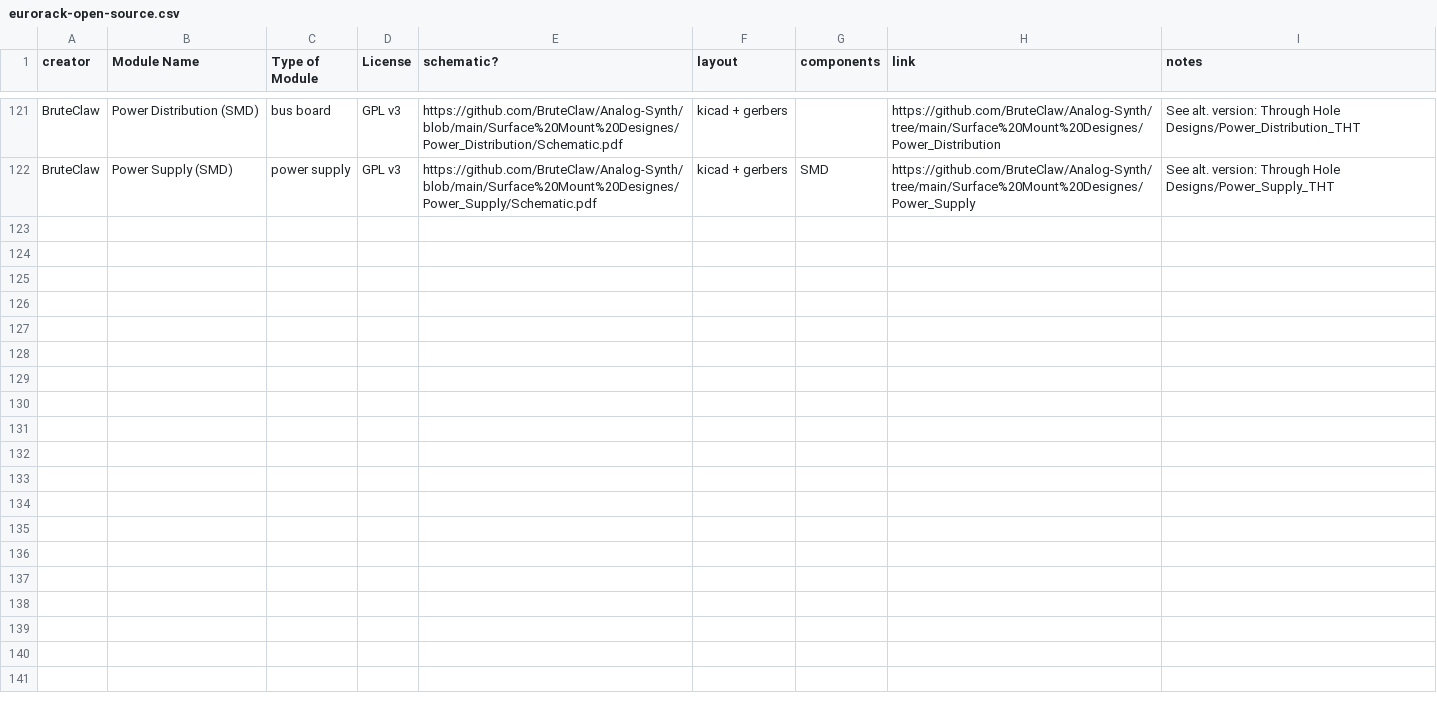
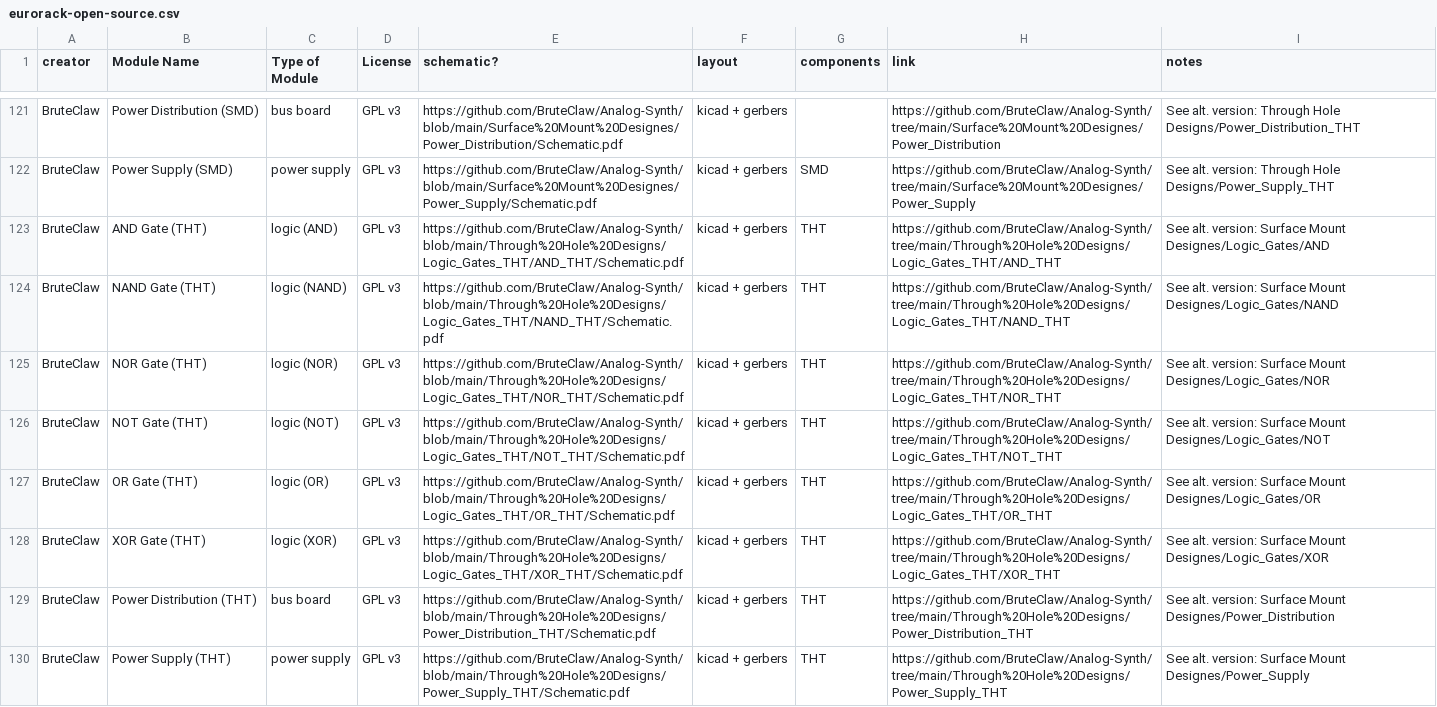
Before and after one commit to daaaaaaaaaniel/my-awesome-eurorack, a CSV file: eurorack-open-source.csv, drawn as a sheet; only a part is shown, gaps mark what is left out.

```diff
--- a/eurorack-open-source.csv
+++ b/eurorack-open-source.csv
@@ -123 +123,9 @@ BruteClaw,Power Distribution (SMD),bus board,GPL v3,https://github.com/BruteClaw
 BruteClaw,Power Supply (SMD),power supply,GPL v3,https://github.com/BruteClaw/Analog-Synth/blob/main/Surface%20Mount%20Designes/Power_Supply/Schematic.pdf,kicad + gerbers,SMD,https://github.com/BruteClaw/Analog-Synth/tree/main/Surface%20Mount%20Designes/Power_Supply,See alt. version: Through Hole Designs/Power_Supply_THT
+BruteClaw,AND Gate (THT),logic (AND),GPL v3,https://github.com/BruteClaw/Analog-Synth/blob/main/Through%20Hole%20Designs/Logic_Gates_THT/AND_THT/Schematic.pdf,kicad + gerbers,THT,https://github.com/BruteClaw/Analog-Synth/tree/main/Through%20Hole%20Designs/Logic_Gates_THT/AND_THT,See alt. version: Surface Mount Designes/Logic_Gates/AND
+BruteClaw,NAND Gate (THT),logic (NAND),GPL v3,https://github.com/BruteClaw/Analog-Synth/blob/main/Through%20Hole%20Designs/Logic_Gates_THT/NAND_THT/Schematic.pdf,kicad + gerbers,THT,https://github.com/BruteClaw/Analog-Synth/tree/main/Through%20Hole%20Designs/Logic_Gates_THT/NAND_THT,See alt. version: Surface Mount Designes/Logic_Gates/NAND
+BruteClaw,NOR Gate (THT),logic (NOR),GPL v3,https://github.com/BruteClaw/Analog-Synth/blob/main/Through%20Hole%20Designs/Logic_Gates_THT/NOR_THT/Schematic.pdf,kicad + gerbers,THT,https://github.com/BruteClaw/Analog-Synth/tree/main/Through%20Hole%20Designs/Logic_Gates_THT/NOR_THT,See alt. version: Surface Mount Designes/Logic_Gates/NOR
+BruteClaw,NOT Gate (THT),logic (NOT),GPL v3,https://github.com/BruteClaw/Analog-Synth/blob/main/Through%20Hole%20Designs/Logic_Gates_THT/NOT_THT/Schematic.pdf,kicad + gerbers,THT,https://github.com/BruteClaw/Analog-Synth/tree/main/Through%20Hole%20Designs/Logic_Gates_THT/NOT_THT,See alt. version: Surface Mount Designes/Logic_Gates/NOT
+BruteClaw,OR Gate (THT),logic (OR),GPL v3,https://github.com/BruteClaw/Analog-Synth/blob/main/Through%20Hole%20Designs/Logic_Gates_THT/OR_THT/Schematic.pdf,kicad + gerbers,THT,https://github.com/BruteClaw/Analog-Synth/tree/main/Through%20Hole%20Designs/Logic_Gates_THT/OR_THT,See alt. version: Surface Mount Designes/Logic_Gates/OR
+BruteClaw,XOR Gate (THT),logic (XOR),GPL v3,https://github.com/BruteClaw/Analog-Synth/blob/main/Through%20Hole%20Designs/Logic_Gates_THT/XOR_THT/Schematic.pdf,kicad + gerbers,THT,https://github.com/BruteClaw/Analog-Synth/tree/main/Through%20Hole%20Designs/Logic_Gates_THT/XOR_THT,See alt. version: Surface Mount Designes/Logic_Gates/XOR
+BruteClaw,Power Distribution (THT),bus board,GPL v3,https://github.com/BruteClaw/Analog-Synth/blob/main/Through%20Hole%20Designs/Power_Distribution_THT/Schematic.pdf,kicad + gerbers,THT,https://github.com/BruteClaw/Analog-Synth/tree/main/Through%20Hole%20Designs/Power_Distribution_THT,See alt. version: Surface Mount Designes/Power_Distribution
+BruteClaw,Power Supply (THT),power supply,GPL v3,https://github.com/BruteClaw/Analog-Synth/blob/main/Through%20Hole%20Designs/Power_Supply_THT/Schematic.pdf,kicad + gerbers,THT,https://github.com/BruteClaw/Analog-Synth/tree/main/Through%20Hole%20Designs/Power_Supply_THT,See alt. version: Surface Mount Designes/Power_Supply
```
Also changed, not shown: data/modules.tsv, 1 other file.
